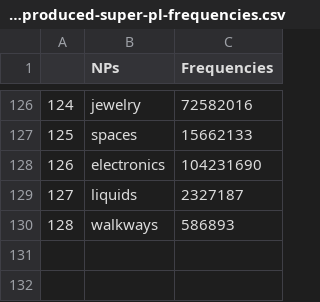
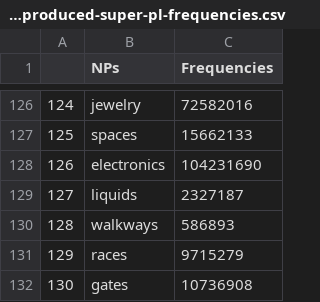
Before and after one commit to mhtess/comparison-class, a CSV file: data/class-elicitation-prereg-final/hand-classified-produced-super-pl-frequencies.csv, drawn as a sheet; only a part is shown, gaps mark what is left out.

```diff
--- a/data/class-elicitation-prereg-final/hand-classified-produced-super-pl-frequencies.csv
+++ b/data/class-elicitation-prereg-final/hand-classified-produced-super-pl-frequencies.csv
@@ -130 +130,3 @@
 128,walkways,586893
+129,races,9715279
+130,gates,10736908
```
Also changed, not shown: data/class-elicitation-prereg-final/class-elicitation-final-plural_frequencies.csv, data/class-elicitation-prereg-final/hand-classified-supers-w-produced-super-w-freqs.csv, 11 other files.
